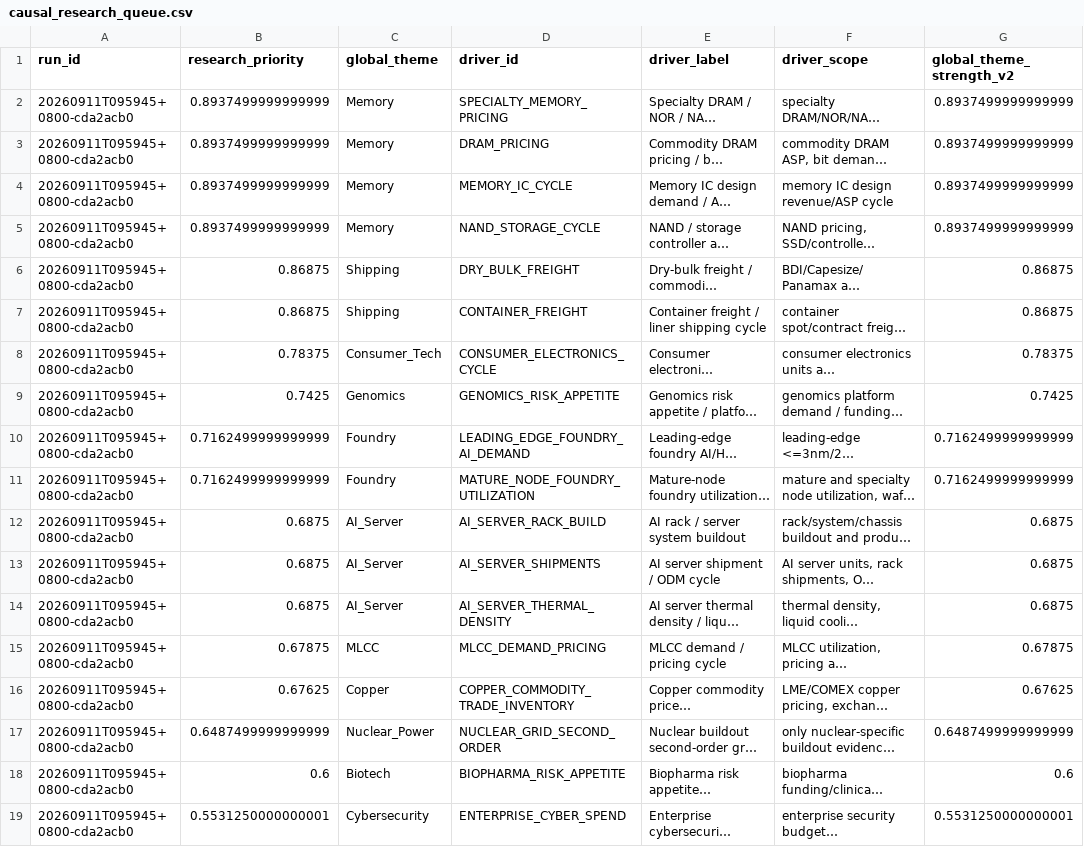
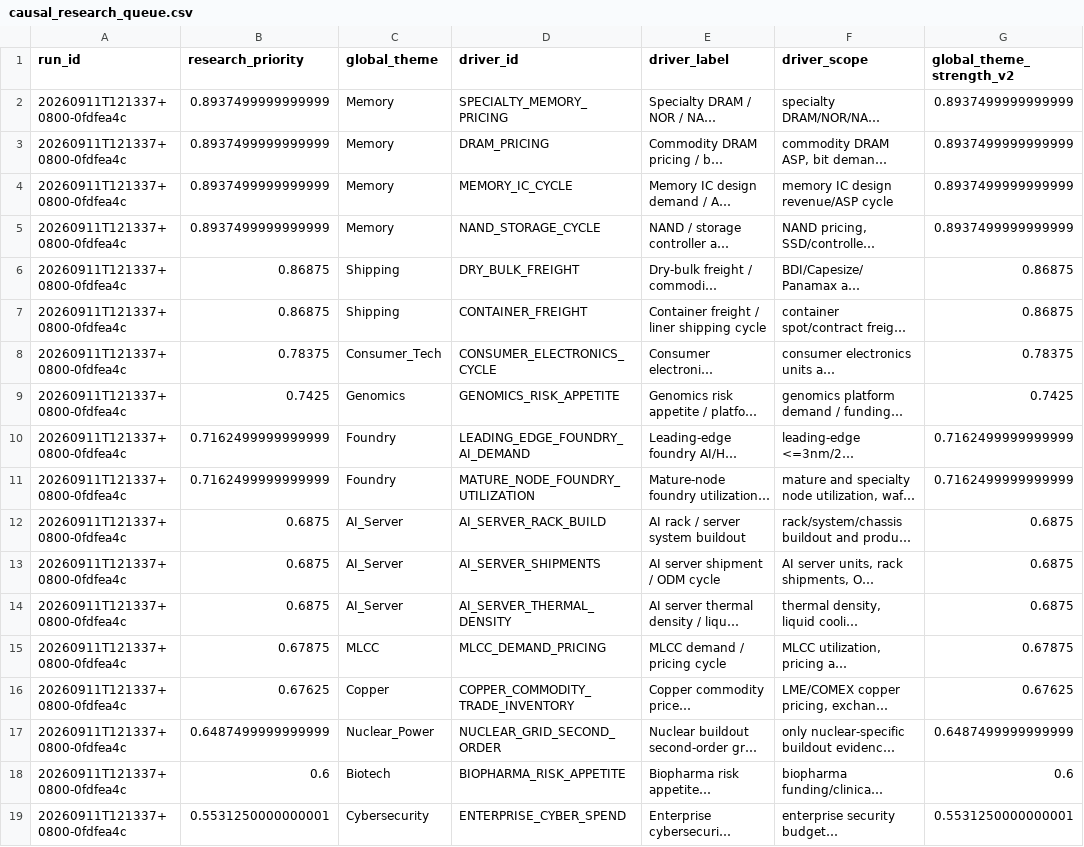
Before and after one commit to pa45251/alpha-hunter-v2, a CSV file: output/causal_research_queue.csv, drawn as a sheet; only a part is shown; long unchanged cells end in …; the diff names each change by its address in the sheet, - before the commit and + after, or states it on an @@ line.

```diff
--- a/output/causal_research_queue.csv
+++ b/output/causal_research_queue.csv
-A2:A19 (run_id): 20260911T095945+0800-cda2acb0
+A2:A19 (run_id): 20260911T121337+0800-0fdfea4c
```
Also changed, not shown: output/causal_graph_audit.csv, output/cio_advisory.csv, 26 other files.
